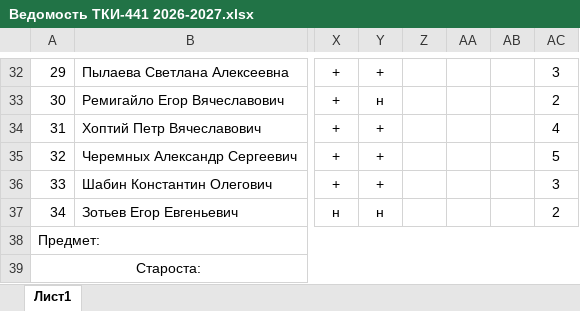
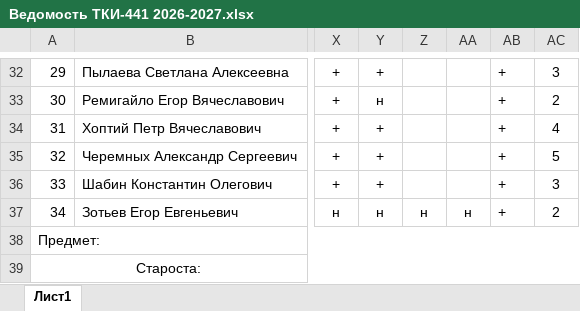
Before and after one commit to FlashAnton/StegMethods, an Excel workbook: Ведомость ТКИ-441 2026-2027.xlsx, sheet Лист1, drawn as a sheet; only a part is shown, gaps mark what is left out; values as stored, in another font and other column widths than the file's, no borders; charts and pictures not drawn; the diff covers the shown part only; the diff names each change by its address in the sheet, - before the commit and + after, or states it on an @@ line.

```diff
--- a/Ведомость ТКИ-441 2026-2027.xlsx (sheet Лист1)
+++ b/Ведомость ТКИ-441 2026-2027.xlsx (sheet Лист1)
-AB32:AB37: (empty)
+AB32:AB37: +
-Z37: (empty)
+Z37: н
-AA37: (empty)
+AA37: н
```
Also changed, not shown: 44 edited cells elsewhere in this sheet.
